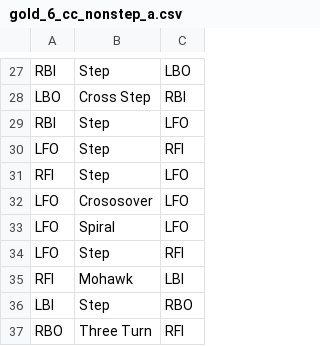
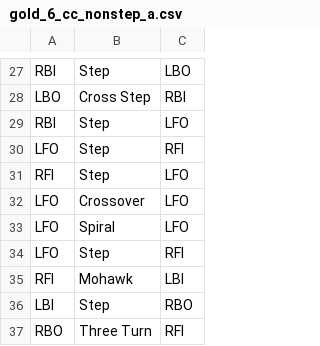
Before and after one commit to helin24/unroutine-django, a CSV file: routines/gold_6_cc_nonstep_a.csv, drawn as a sheet; only a part is shown, gaps mark what is left out.

Commit message:
Fix typos in csv files (#7)
* Fix composite spin

* Fix routines with composite spins

* Add error handling for script

* Fix typos

```diff
--- a/routines/gold_6_cc_nonstep_a.csv
+++ b/routines/gold_6_cc_nonstep_a.csv
@@ -31,3 +31,3 @@ LFO,Step,RFI
 RFI,Step,LFO
-LFO,Crososover,LFO
+LFO,Crossover,LFO
 LFO,Spiral,LFO
```
Also changed, not shown: routines/gold_8_cc_nonstep_c.csv, routines/silver_2_c_nonstep_a.csv, 7 other files.
